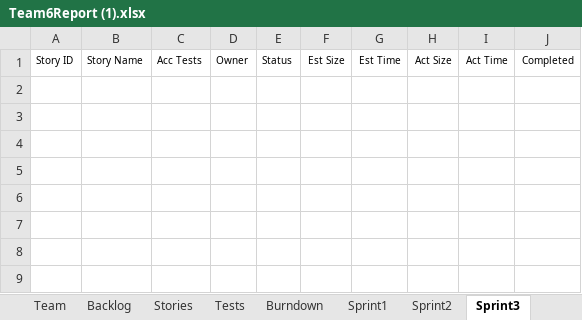
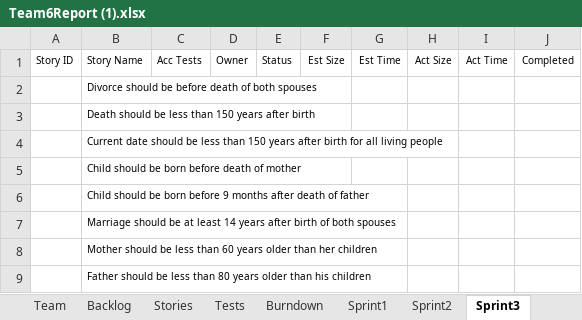
Before and after one commit to Sandesh1491/CS555Group6, an Excel workbook: Team6Report (1).xlsx, sheet Sprint3, drawn as a sheet; values as stored, in another font and other column widths than the file's, no borders; the diff names each change by its address in the sheet, - before the commit and + after, or states it on an @@ line.

```diff
--- a/Team6Report (1).xlsx (sheet Sprint3)
+++ b/Team6Report (1).xlsx (sheet Sprint3)
+row 2:  | Divorce should be before death of both spouses
+row 3:  | Death should be less than 150 years after birth
+row 4:  | Current date should be less than 150 years after birth for all living people
+row 5:  | Child should be born before death of mother
+row 6:  | Child should be born before 9 months after death of father
+row 7:  | Marriage should be at least 14 years after birth of both spouses
+row 8:  | Mother should be less than 60 years older than her children
+row 9:  | Father should be less than 80 years older than his children
```
Also changed, not shown: sheet Sprint2, sheet Backlog, sheet Tests, sheet Stories, sheet Burndown, charts or pictures.
